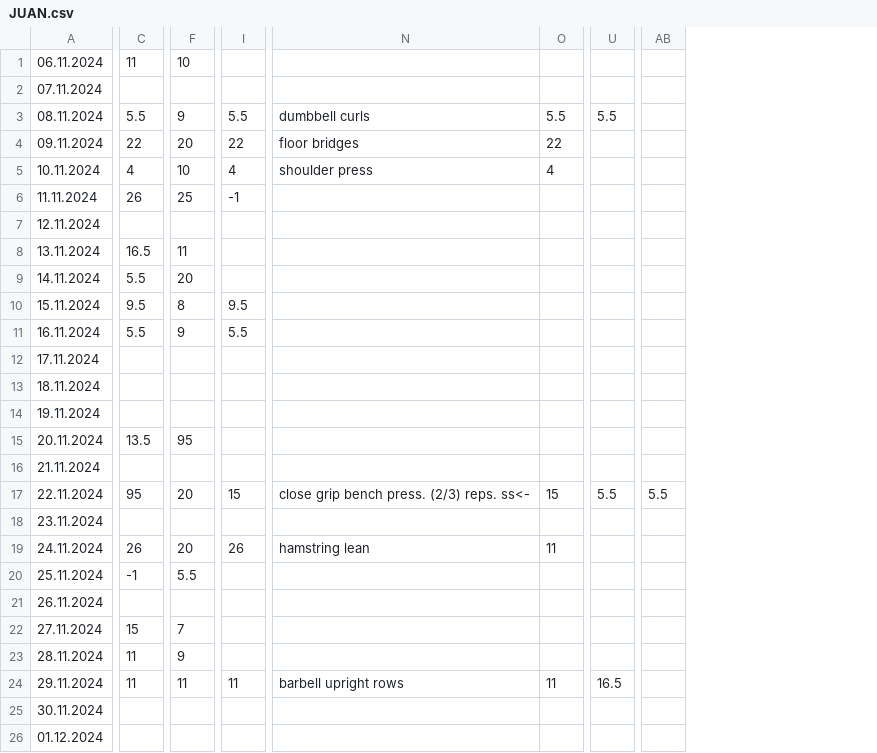
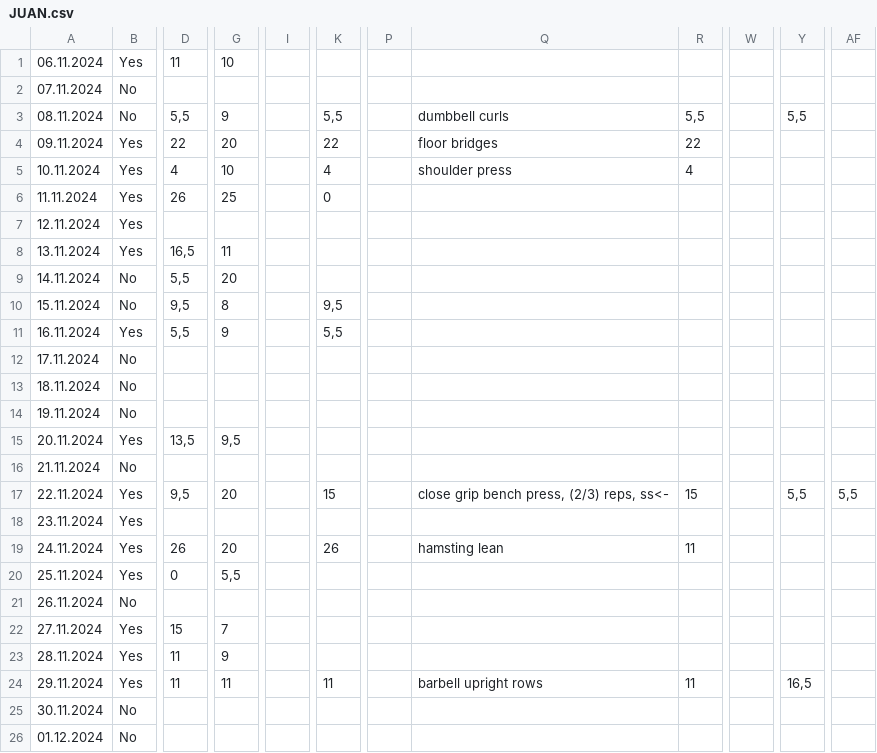
Before and after one commit to Martufa/JuanLog, a CSV file: Resources/JUAN.csv, drawn as a sheet; only a part is shown, gaps mark what is left out; removed rows and columns are numbered as before the commit, all else as after; the diff covers the shown part only; the diff names each change by its address in the sheet, - before the commit and + after, or states it on an @@ line.

```diff
--- a/Resources/JUAN.csv
+++ b/Resources/JUAN.csv
+column B, rows 1-26: Yes | No | No | Yes | Yes | Yes | Yes | Yes | No | No | Yes | No | No | No | Yes | No | Yes | Yes | Yes | Yes | No | Yes | Yes | Yes | No | No
+column I, empty
+column P, empty
+column W, empty
-column U, rows 3-24: 5.5 |  |  |  |  |  |  |  |  |  |  |  |  |  | 5.5 |  |  |  |  |  |  | 16.5
+column Y, rows 3-24: 5,5 |  |  |  |  |  |  |  |  |  |  |  |  |  | 5,5 |  |  |  |  |  |  | 16,5
-column AB, row 17: 5.5
+column AF, row 17: 5,5
-D3: 5.5
+D3: 5,5
-K3: 5.5
+K3: 5,5
-R3: 5.5
+R3: 5,5
-K6: -1
+K6: 0
-D8: 16.5
+D8: 16,5
-D9: 5.5
+D9: 5,5
-D10: 9.5
+D10: 9,5
-K10: 9.5
+K10: 9,5
-D11: 5.5
+D11: 5,5
-K11: 5.5
+K11: 5,5
-D15: 13.5
+D15: 13,5
-G15: 95
+G15: 9,5
-D17: 95
+D17: 9,5
-Q17: close grip bench press. (2/3) reps. ss<-
+Q17: close grip bench press, (2/3) reps, ss<-
-Q19: hamstring lean
+Q19: hamsting lean
-D20: -1
+D20: 0
-G20: 5.5
+G20: 5,5
```
Also changed, not shown: 3 added rows and 110 edited cells elsewhere in this file, 4 other files.
